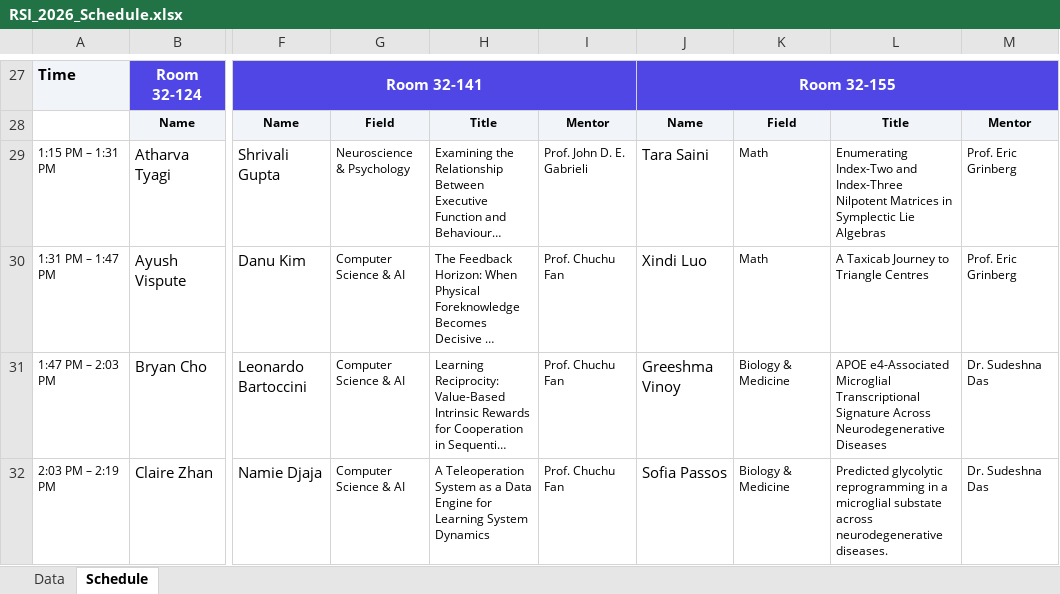
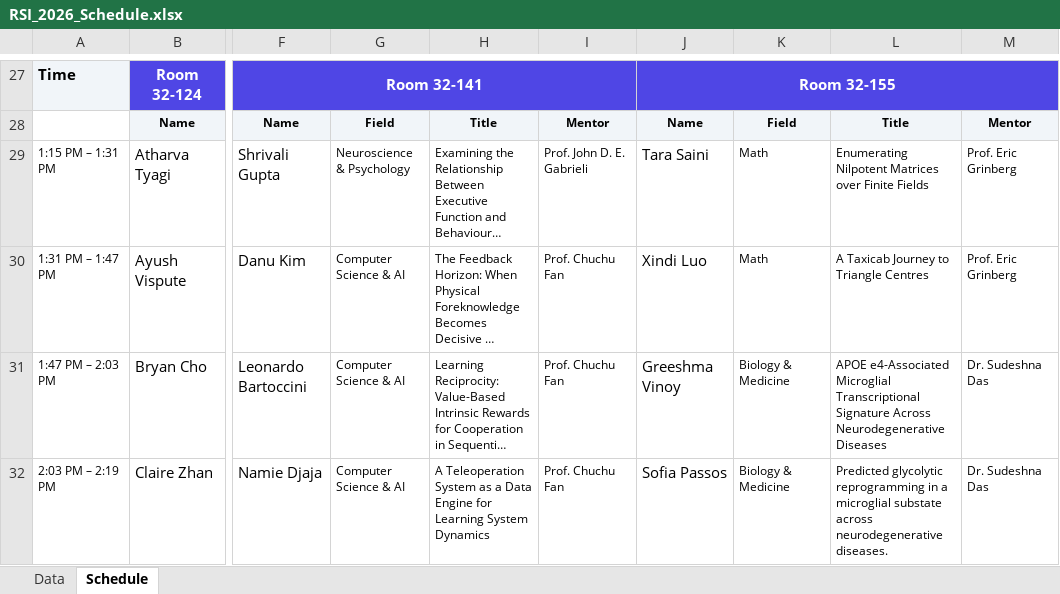
Before and after one commit to rsisymposium/rsi2026symposium, an Excel workbook: RSI_2026_Schedule.xlsx, sheet Schedule, drawn as a sheet; only a part is shown, gaps mark what is left out; long unchanged cells end in …; values as stored, in another font and other column widths than the file's, no borders; conditional formats not drawn; the diff covers the shown part only; the diff names each change by its address in the sheet, - before the commit and + after, or states it on an @@ line.

```diff
--- a/RSI_2026_Schedule.xlsx (sheet Schedule)
+++ b/RSI_2026_Schedule.xlsx (sheet Schedule)
-L29: Enumerating Index-Two and Index-Three Nilpotent Matrices in Symplectic Lie Algebras
+L29: Enumerating Nilpotent Matrices over Finite Fields
```
Also changed, not shown: 4 edited cells elsewhere in this sheet, sheet Data, 1 other file.
